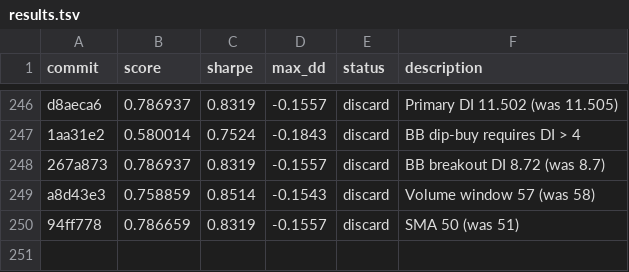
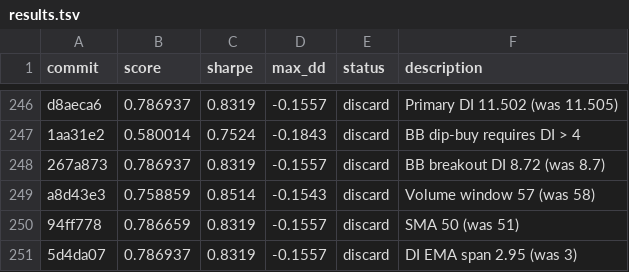
Before and after one commit to auditmos/autoquant, a TSV file: results.tsv, drawn as a sheet; only a part is shown, gaps mark what is left out.

```diff
--- a/results.tsv
+++ b/results.tsv
@@ -250 +250,2 @@ a8d43e3	0.758859	0.8514	-0.1543	discard	Volume window 57 (was 58)
 94ff778	0.786659	0.8319	-0.1557	discard	SMA 50 (was 51)
+5d4da07	0.786937	0.8319	-0.1557	discard	DI EMA span 2.95 (was 3)
```
Also changed, not shown: 1 other file.
